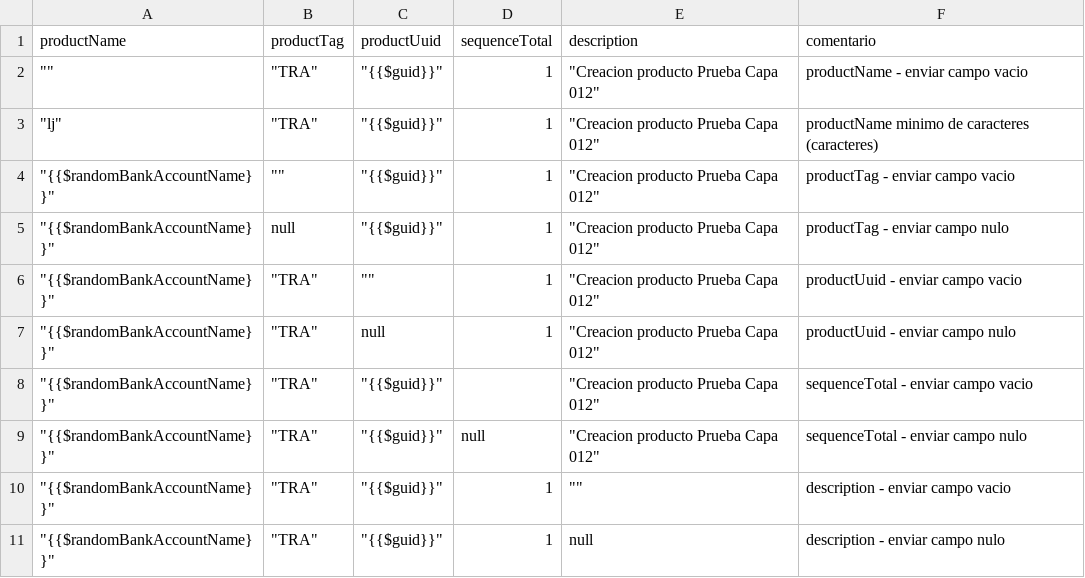
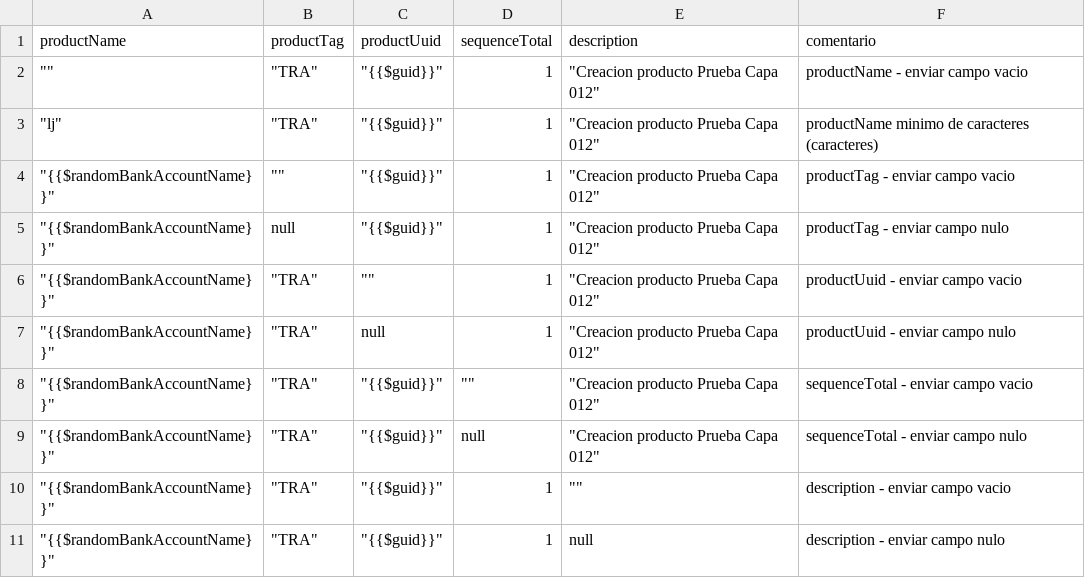
Before and after one commit to Jota-03/Automatizacion_PSE, a CSV file: Codigos_400/1-Config-Generator-Mgmt/Post_ProductsCreate.csv, drawn as a sheet.

```diff
--- a/Codigos_400/1-Config-Generator-Mgmt/Post_ProductsCreate.csv
+++ b/Codigos_400/1-Config-Generator-Mgmt/Post_ProductsCreate.csv
@@ -7,3 +7,3 @@
 """{{$randomBankAccountName}}""","""TRA""",null,1,"""Creacion producto Prueba Capa 012""",productUuid - enviar campo nulo
-"""{{$randomBankAccountName}}""","""TRA""","""{{$guid}}""",,"""Creacion producto Prueba Capa 012""",sequenceTotal - enviar campo vacio
+"""{{$randomBankAccountName}}""","""TRA""","""{{$guid}}""","""""","""Creacion producto Prueba Capa 012""",sequenceTotal - enviar campo vacio
 """{{$randomBankAccountName}}""","""TRA""","""{{$guid}}""",null,"""Creacion producto Prueba Capa 012""",sequenceTotal - enviar campo nulo
```
Also changed, not shown: Codigos_400/1-Config-Generator-Mgmt/Post_VarsCreate_1.csv, Codigos_400/1-Config-Generator-Mgmt/Post_VarsCreate_2.csv, 5 other files.
